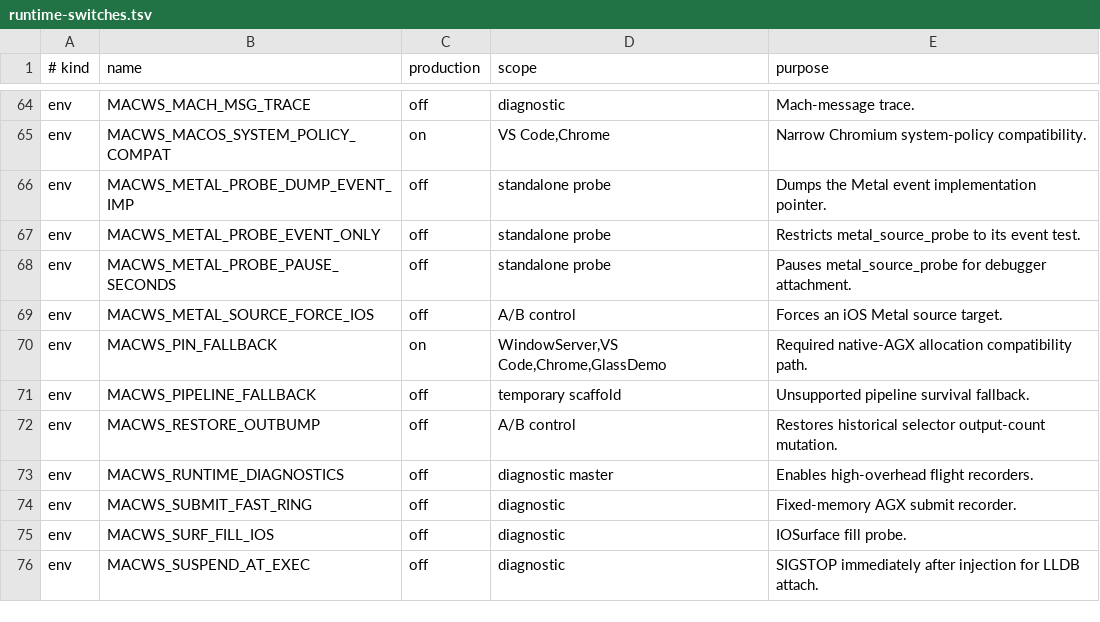
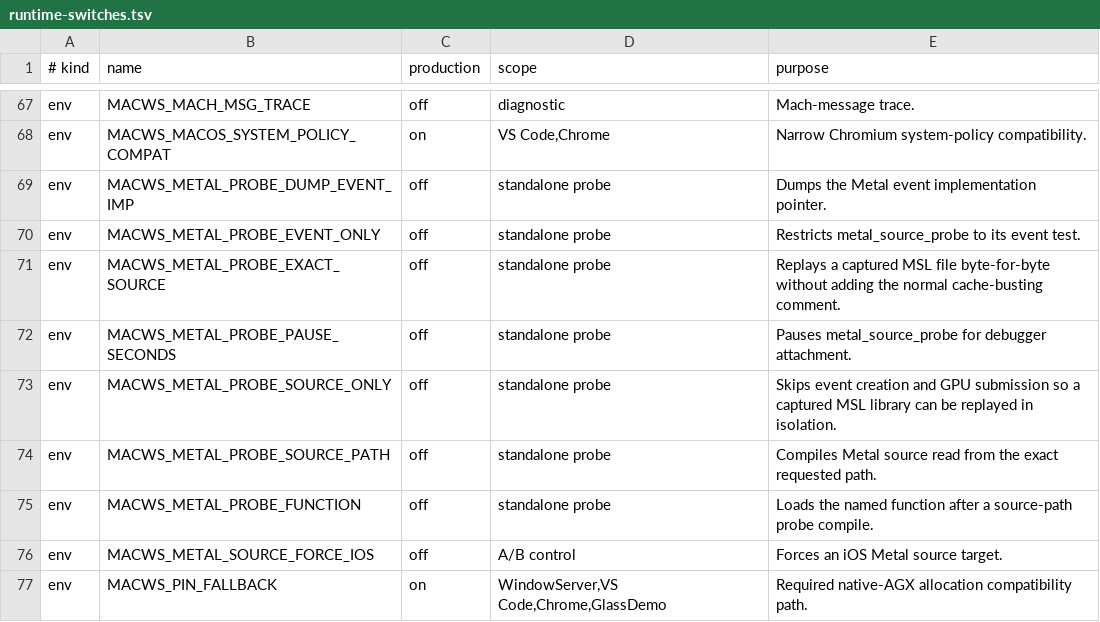
Before and after one commit to DCMMC/MacWSBootingGuide, a TSV file: docs/runtime-switches.tsv, drawn as a sheet; only a part is shown, gaps mark what is left out; the shorter side is filled out with more unchanged rows; the diff covers the shown part only.

```diff
--- a/docs/runtime-switches.tsv
+++ b/docs/runtime-switches.tsv
@@ -67,3 +70,7 @@ env	MACWS_METAL_PROBE_DUMP_EVENT_IMP	off	standalone probe	Dumps the Metal event
 env	MACWS_METAL_PROBE_EVENT_ONLY	off	standalone probe	Restricts metal_source_probe to its event test.
+env	MACWS_METAL_PROBE_EXACT_SOURCE	off	standalone probe	Replays a captured MSL file byte-for-byte without adding the normal cache-busting comment.
 env	MACWS_METAL_PROBE_PAUSE_SECONDS	off	standalone probe	Pauses metal_source_probe for debugger attachment.
+env	MACWS_METAL_PROBE_SOURCE_ONLY	off	standalone probe	Skips event creation and GPU submission so a captured MSL library can be replayed in isolation.
+env	MACWS_METAL_PROBE_SOURCE_PATH	off	standalone probe	Compiles Metal source read from the exact requested path.
+env	MACWS_METAL_PROBE_FUNCTION	off	standalone probe	Loads the named function after a source-path probe compile.
 env	MACWS_METAL_SOURCE_FORCE_IOS	off	A/B control	Forces an iOS Metal source target.
```
Also changed, not shown: 10 added rows and 1 edited cell elsewhere in this file, 26 other files.
